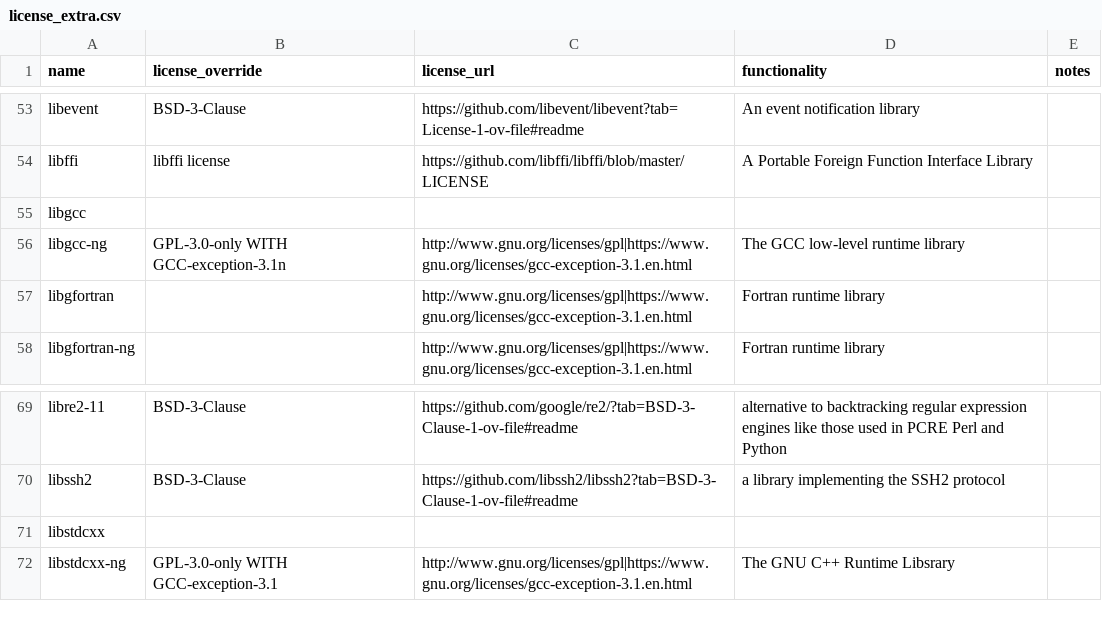
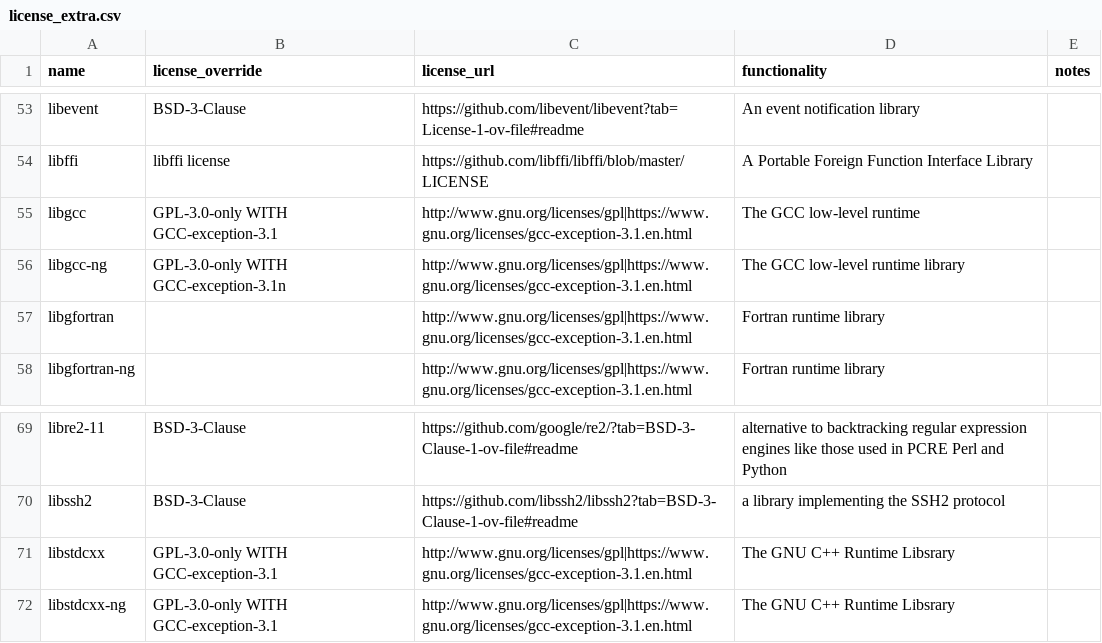
Before and after one commit to splunk/Splunk-python-for-scientific-computing, a CSV file: tools/license_extra.csv, drawn as a sheet; only a part is shown, gaps mark what is left out.

```diff
--- a/tools/license_extra.csv
+++ b/tools/license_extra.csv
@@ -54,3 +54,3 @@ libevent,BSD-3-Clause,https://github.com/libevent/libevent?tab=License-1-ov-file
 libffi,libffi license,https://github.com/libffi/libffi/blob/master/LICENSE,A Portable Foreign Function Interface Library,
-libgcc,,,,
+libgcc,GPL-3.0-only WITH GCC-exception-3.1,http://www.gnu.org/licenses/gpl|https://www.gnu.org/licenses/gcc-exception-3.1.en.html,The GCC low-level runtime,
 libgcc-ng,GPL-3.0-only WITH GCC-exception-3.1n,http://www.gnu.org/licenses/gpl|https://www.gnu.org/licenses/gcc-exception-3.1.en.html,The GCC low-level runtime library,
@@ -70,3 +70,3 @@ libre2-11,BSD-3-Clause,https://github.com/google/re2/?tab=BSD-3-Clause-1-ov-file
 libssh2,BSD-3-Clause,https://github.com/libssh2/libssh2?tab=BSD-3-Clause-1-ov-file#readme,a library implementing the SSH2 protocol,
-libstdcxx,,,,
+libstdcxx,GPL-3.0-only WITH GCC-exception-3.1,http://www.gnu.org/licenses/gpl|https://www.gnu.org/licenses/gcc-exception-3.1.en.html,The GNU C++ Runtime Libsrary,
 libstdcxx-ng,GPL-3.0-only WITH GCC-exception-3.1,http://www.gnu.org/licenses/gpl|https://www.gnu.org/licenses/gcc-exception-3.1.en.html,The GNU C++ Runtime Libsrary,
```
Also changed, not shown: linux_x86_64/license_report.csv, windows_x86_64/license_report.csv.
